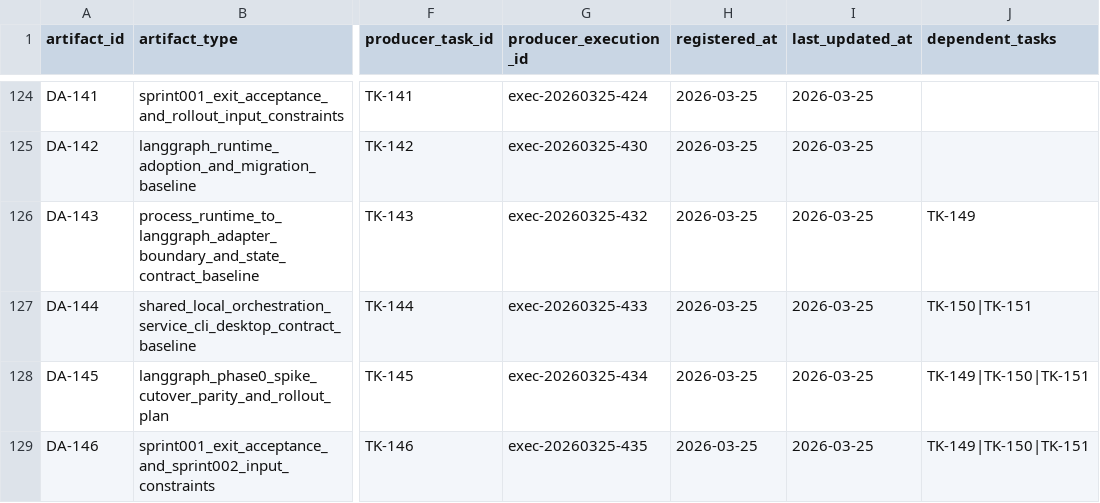
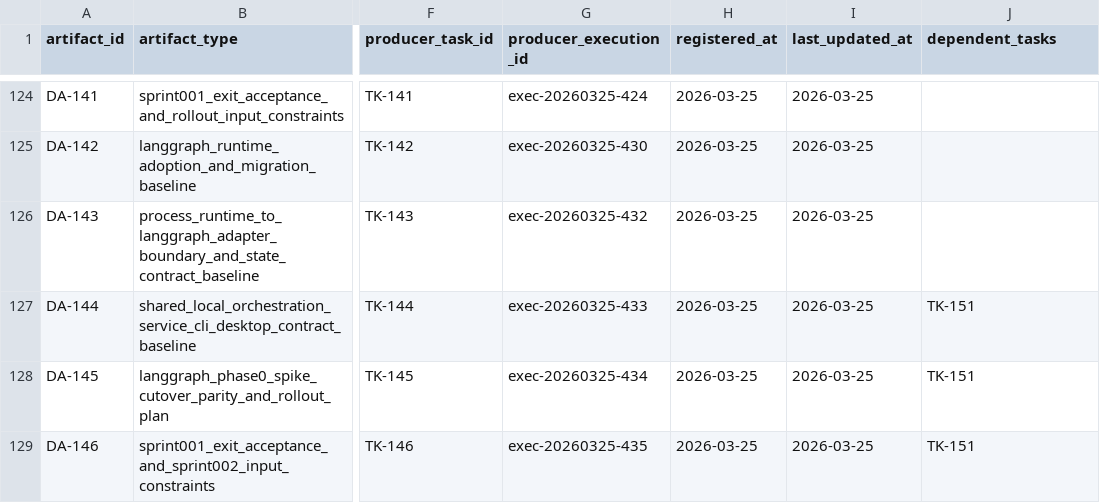
Before and after one commit to JimmyDaddy/repo-ai-governor, a CSV file: .repo-ai-governor/context/artifact-registry/artifacts.csv, drawn as a sheet; only a part is shown, gaps mark what is left out; the diff covers the shown part only; the diff names each change by its address in the sheet, - before the commit and + after, or states it on an @@ line.

```diff
--- a/.repo-ai-governor/context/artifact-registry/artifacts.csv
+++ b/.repo-ai-governor/context/artifact-registry/artifacts.csv
-J126 (dependent_tasks): TK-149
+J126 (dependent_tasks): (empty)
-J127 (dependent_tasks): TK-150|TK-151
+J127 (dependent_tasks): TK-151
-J128:J129 (dependent_tasks): TK-149|TK-150|TK-151
+J128:J129 (dependent_tasks): TK-151
```
Also changed, not shown: 2 added rows and 1 edited cell elsewhere in this file, .repo-ai-governor/context/dev/project-014-langgraph-orchestration-runtime-adoption/sprint-002-langgraph-phase0-spike-and-service-shell/tasks/tasks.csv, 29 other files.
